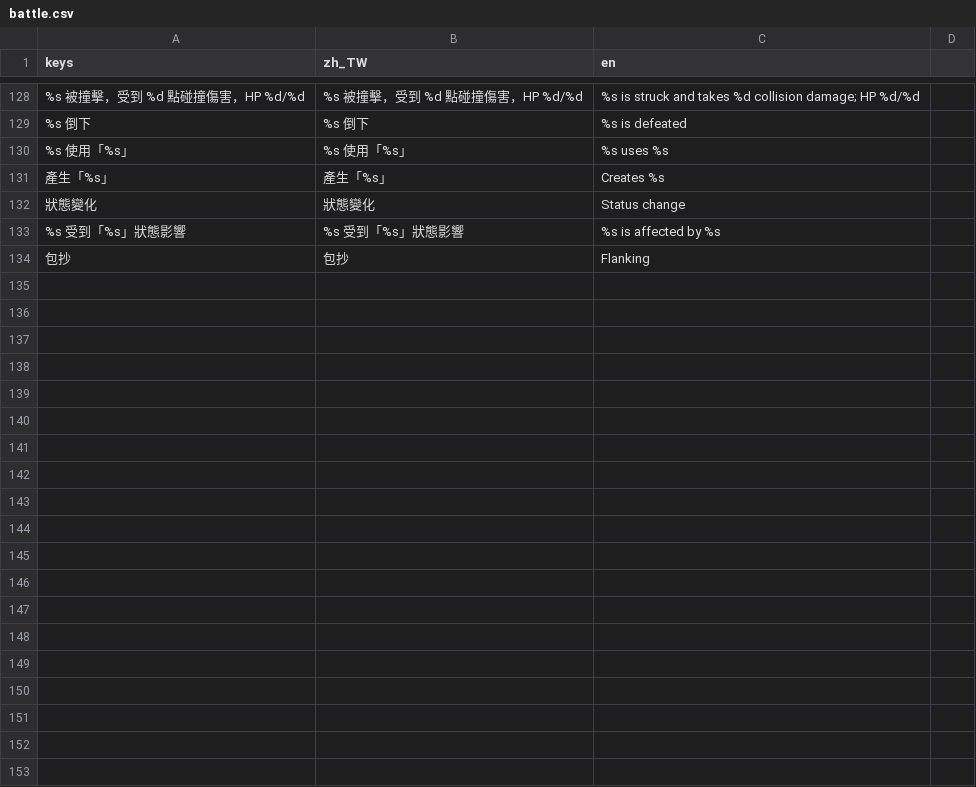
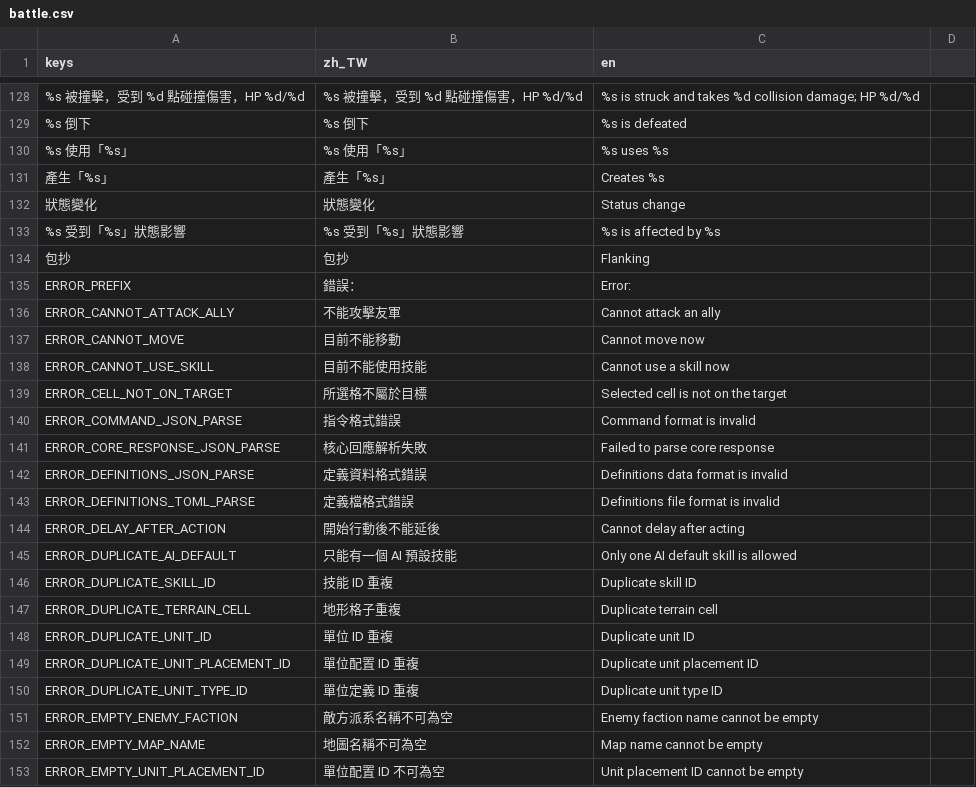
Before and after one commit to raymond-chia/tools, a CSV file: godot/translations/battle.csv, drawn as a sheet; only a part is shown, gaps mark what is left out; the diff covers the shown part only; the diff names each change by its address in the sheet, - before the commit and + after, or states it on an @@ line.

Commit message:
refactor rust: error

```diff
--- a/godot/translations/battle.csv
+++ b/godot/translations/battle.csv
+row 135: ERROR_PREFIX | 錯誤： | Error:
+row 136: ERROR_CANNOT_ATTACK_ALLY | 不能攻擊友軍 | Cannot attack an ally
+row 137: ERROR_CANNOT_MOVE | 目前不能移動 | Cannot move now
+row 138: ERROR_CANNOT_USE_SKILL | 目前不能使用技能 | Cannot use a skill now
+row 139: ERROR_CELL_NOT_ON_TARGET | 所選格不屬於目標 | Selected cell is not on the target
+row 140: ERROR_COMMAND_JSON_PARSE | 指令格式錯誤 | Command format is invalid
+row 141: ERROR_CORE_RESPONSE_JSON_PARSE | 核心回應解析失敗 | Failed to parse core response
+row 142: ERROR_DEFINITIONS_JSON_PARSE | 定義資料格式錯誤 | Definitions data format is invalid
+row 143: ERROR_DEFINITIONS_TOML_PARSE | 定義檔格式錯誤 | Definitions file format is invalid
+row 144: ERROR_DELAY_AFTER_ACTION | 開始行動後不能延後 | Cannot delay after acting
+row 145: ERROR_DUPLICATE_AI_DEFAULT | 只能有一個 AI 預設技能 | Only one AI default skill is allowed
+row 146: ERROR_DUPLICATE_SKILL_ID | 技能 ID 重複 | Duplicate skill ID
+row 147: ERROR_DUPLICATE_TERRAIN_CELL | 地形格子重複 | Duplicate terrain cell
+row 148: ERROR_DUPLICATE_UNIT_ID | 單位 ID 重複 | Duplicate unit ID
+row 149: ERROR_DUPLICATE_UNIT_PLACEMENT_ID | 單位配置 ID 重複 | Duplicate unit placement ID
+row 150: ERROR_DUPLICATE_UNIT_TYPE_ID | 單位定義 ID 重複 | Duplicate unit type ID
+row 151: ERROR_EMPTY_ENEMY_FACTION | 敵方派系名稱不可為空 | Enemy faction name cannot be empty
+row 152: ERROR_EMPTY_MAP_NAME | 地圖名稱不可為空 | Map name cannot be empty
+row 153: ERROR_EMPTY_UNIT_PLACEMENT_ID | 單位配置 ID 不可為空 | Unit placement ID cannot be empty
```
Also changed, not shown: 39 added rows elsewhere in this file, 30 other files.
